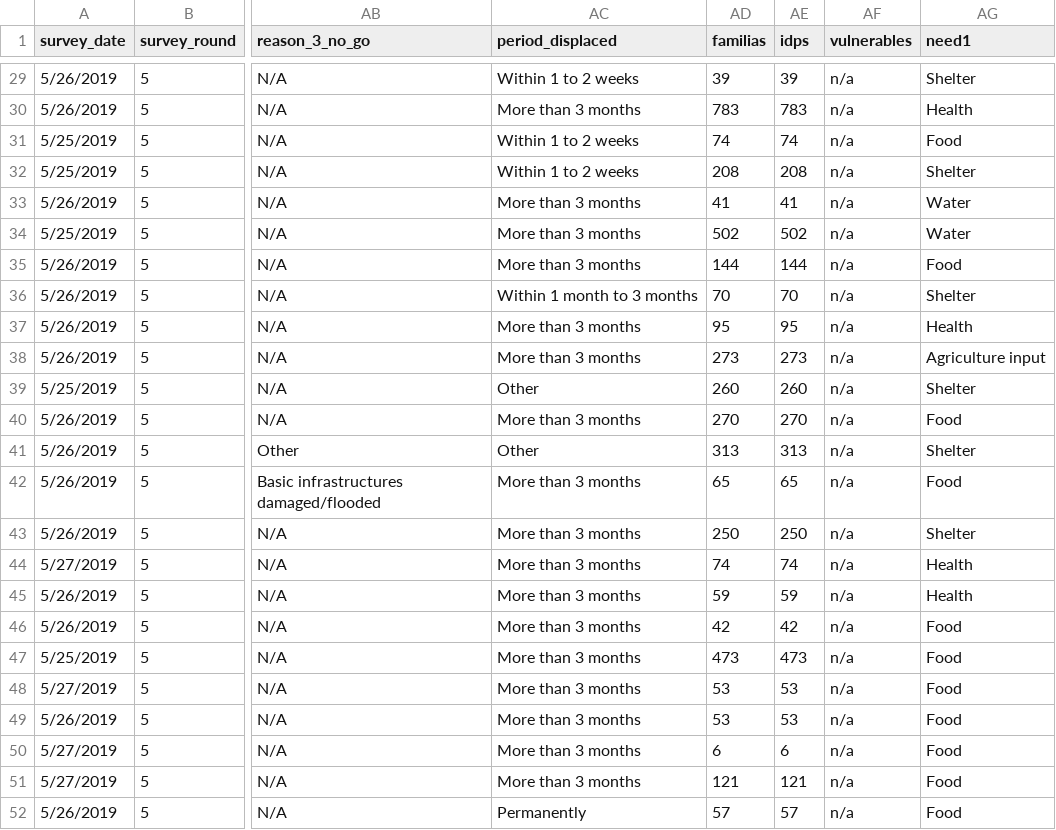
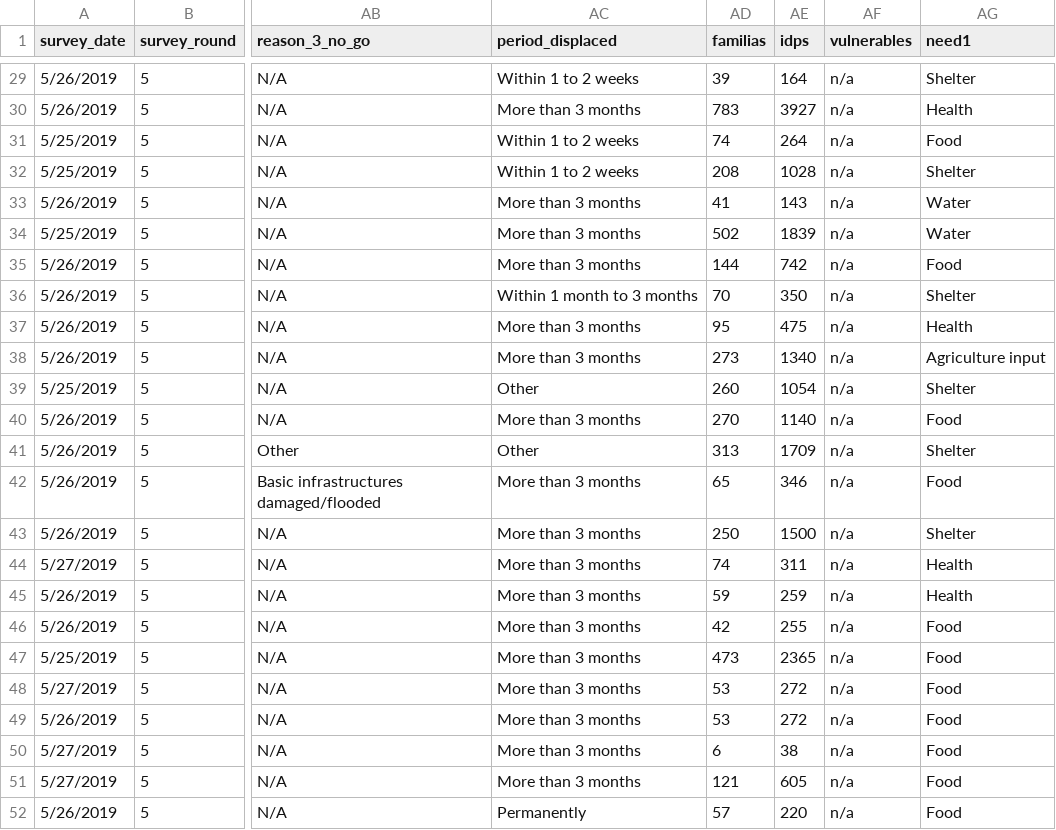
Before and after one commit to onaio/ingc-mozambique-data, a CSV file: moz/IOM/dtm-biera-20190328/dtm_round_2_clean.csv, drawn as a sheet; only a part is shown, gaps mark what is left out; the diff covers the shown part only; the diff names each change by its address in the sheet, - before the commit and + after, or states it on an @@ line.

```diff
--- a/moz/IOM/dtm-biera-20190328/dtm_round_2_clean.csv
+++ b/moz/IOM/dtm-biera-20190328/dtm_round_2_clean.csv
-AE29 (idps): 39
+AE29 (idps): 164
-AE30 (idps): 783
+AE30 (idps): 3927
-AE31 (idps): 74
+AE31 (idps): 264
-AE32 (idps): 208
+AE32 (idps): 1028
-AE33 (idps): 41
+AE33 (idps): 143
-AE34 (idps): 502
+AE34 (idps): 1839
-AE35 (idps): 144
+AE35 (idps): 742
-AE36 (idps): 70
+AE36 (idps): 350
-AE37 (idps): 95
+AE37 (idps): 475
-AE38 (idps): 273
+AE38 (idps): 1340
-AE39 (idps): 260
+AE39 (idps): 1054
-AE40 (idps): 270
+AE40 (idps): 1140
-AE41 (idps): 313
+AE41 (idps): 1709
-AE42 (idps): 65
+AE42 (idps): 346
-AE43 (idps): 250
+AE43 (idps): 1500
-AE44 (idps): 74
+AE44 (idps): 311
-AE45 (idps): 59
+AE45 (idps): 259
-AE46 (idps): 42
+AE46 (idps): 255
-AE47 (idps): 473
+AE47 (idps): 2365
-AE48:AE49 (idps): 53
+AE48:AE49 (idps): 272
-AE50 (idps): 6
+AE50 (idps): 38
-AE51 (idps): 121
+AE51 (idps): 605
-AE52 (idps): 57
+AE52 (idps): 220
```
Also changed, not shown: 27 edited cells elsewhere in this file.
